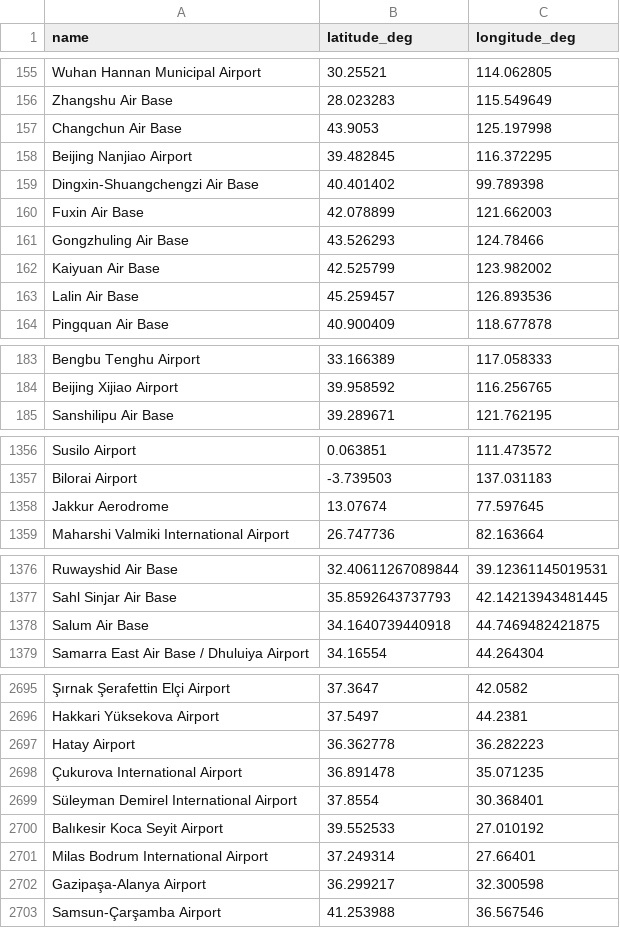
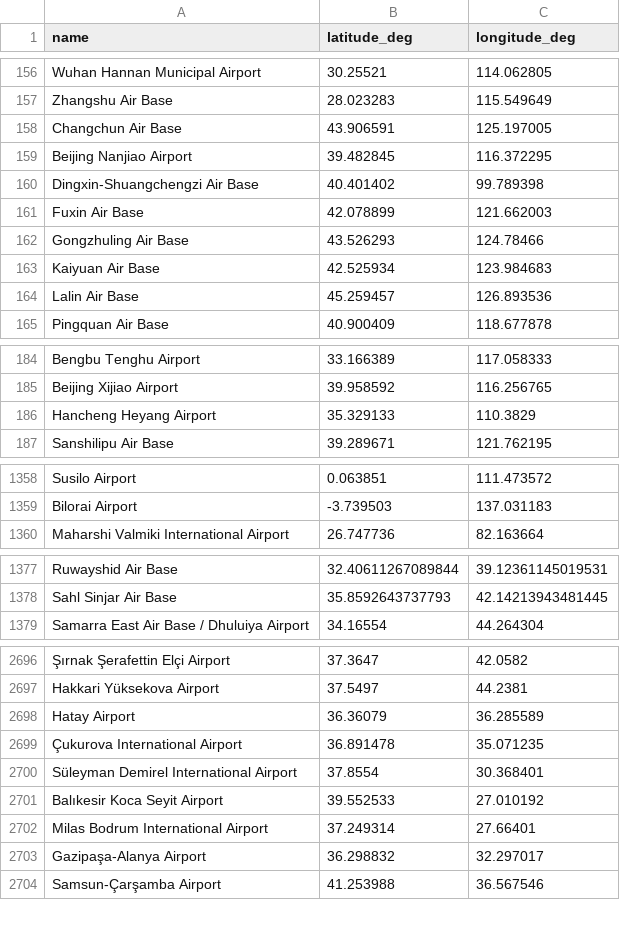
Before and after one commit to DobbyVPN/DobbyVPN, a CSV file: kmp_client/app/src/commonMain/composeResources/files/airports.csv, drawn as a sheet; only a part is shown, gaps mark what is left out; removed rows and columns are numbered as before the commit, all else as after; the diff covers the shown part only; the diff names each change by its address in the sheet, - before the commit and + after, or states it on an @@ line.

```diff
--- a/kmp_client/app/src/commonMain/composeResources/files/airports.csv
+++ b/kmp_client/app/src/commonMain/composeResources/files/airports.csv
-B158 (latitude_deg): 43.9053
+B158 (latitude_deg): 43.906591
-C158 (longitude_deg): 125.197998
+C158 (longitude_deg): 125.197005
-B163 (latitude_deg): 42.525799
+B163 (latitude_deg): 42.525934
-C163 (longitude_deg): 123.982002
+C163 (longitude_deg): 123.984683
+row 186: Hancheng Heyang Airport | 35.329133 | 110.3829
-row 1358: Jakkur Aerodrome | 13.07674 | 77.597645
-row 1378: Salum Air Base | 34.1640739440918 | 44.7469482421875
-B2698 (latitude_deg): 36.362778
+B2698 (latitude_deg): 36.36079
-C2698 (longitude_deg): 36.282223
+C2698 (longitude_deg): 36.285589
-B2703 (latitude_deg): 36.299217
+B2703 (latitude_deg): 36.298832
-C2703 (longitude_deg): 32.300598
+C2703 (longitude_deg): 32.297017
```
Also changed, not shown: 13 added rows, 6 removed rows and 33 edited cells elsewhere in this file.
